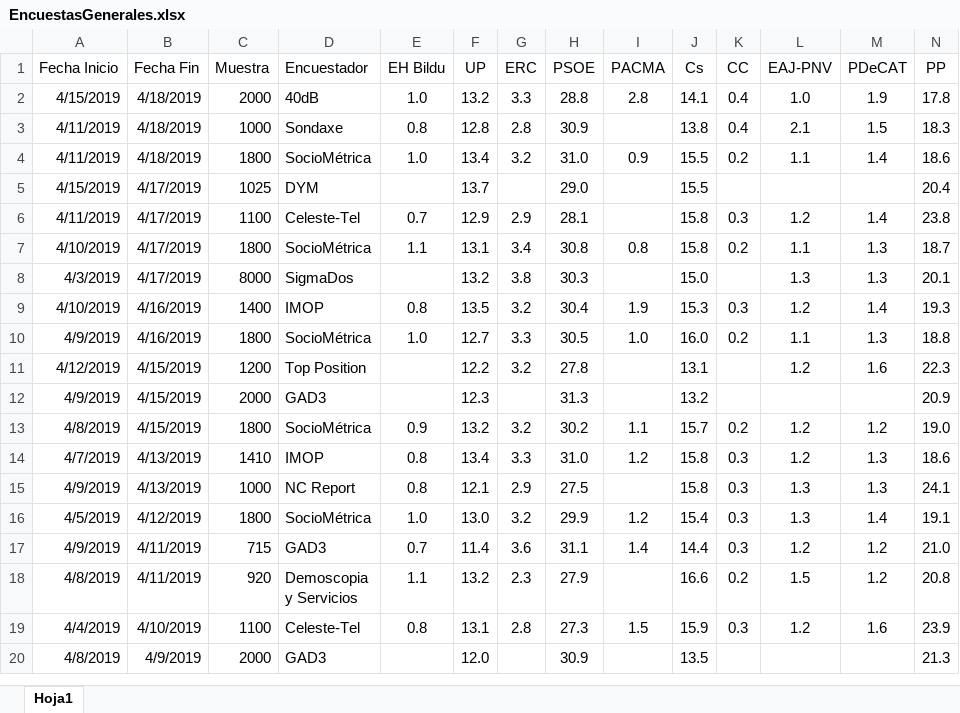
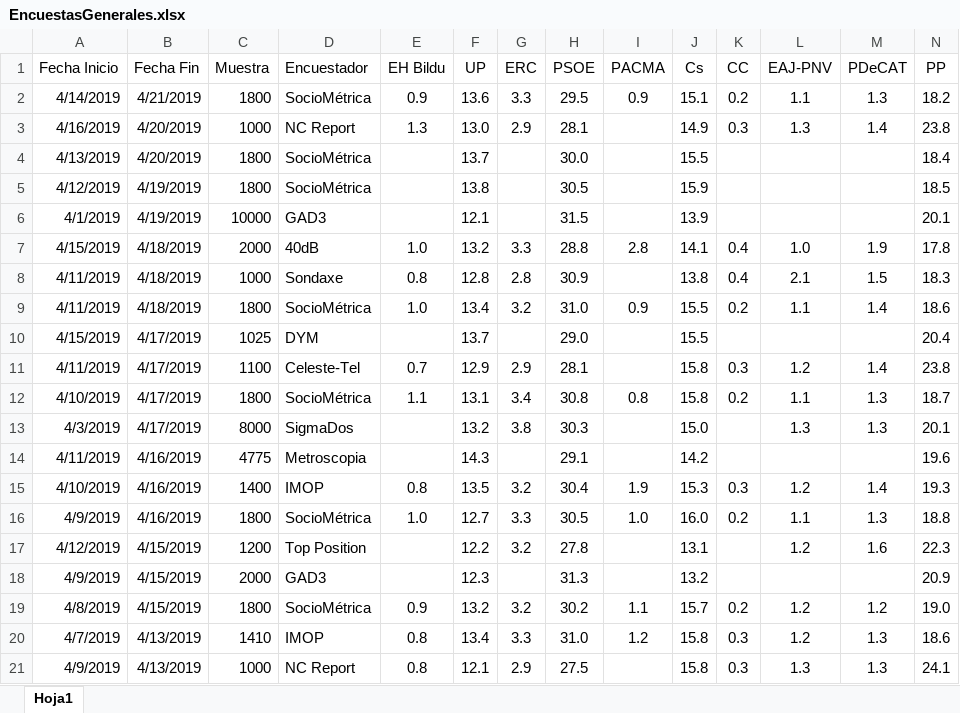
Before and after one commit to ChusCarro/1datomas, an Excel workbook: EleccionesGenerales/EncuestasGenerales.xlsx, sheet Hoja1, drawn as a sheet; only a part is shown; the shorter side is filled out with more unchanged rows; values as stored, in another font and other column widths than the file's, no borders; rows hold the shown columns only; the diff names each change by its address in the sheet, - before the commit and + after, or states it on an @@ line.

```diff
--- a/EleccionesGenerales/EncuestasGenerales.xlsx (sheet Hoja1)
+++ b/EleccionesGenerales/EncuestasGenerales.xlsx (sheet Hoja1)
+row 2: 4/14/2019 | 4/21/2019 | 1800 | SocioMétrica | 0.9 | 13.6 | 3.3 | 29.5 | 0.9 | 15.1 | 0.2 | 1.1 | 1.3 | 18.2
+row 3: 4/16/2019 | 4/20/2019 | 1000 | NC Report | 1.3 | 13.0 | 2.9 | 28.1 |  | 14.9 | 0.3 | 1.3 | 1.4 | 23.8
+row 4: 4/13/2019 | 4/20/2019 | 1800 | SocioMétrica |  | 13.7 |  | 30.0 |  | 15.5 |  |  |  | 18.4
+row 5: 4/12/2019 | 4/19/2019 | 1800 | SocioMétrica |  | 13.8 |  | 30.5 |  | 15.9 |  |  |  | 18.5
+row 6: 4/1/2019 | 4/19/2019 | 10000 | GAD3 |  | 12.1 |  | 31.5 |  | 13.9 |  |  |  | 20.1
+row 14: 4/11/2019 | 4/16/2019 | 4775 | Metroscopia |  | 14.3 |  | 29.1 |  | 14.2 |  |  |  | 19.6
```
Also changed, not shown: 18 other files.
